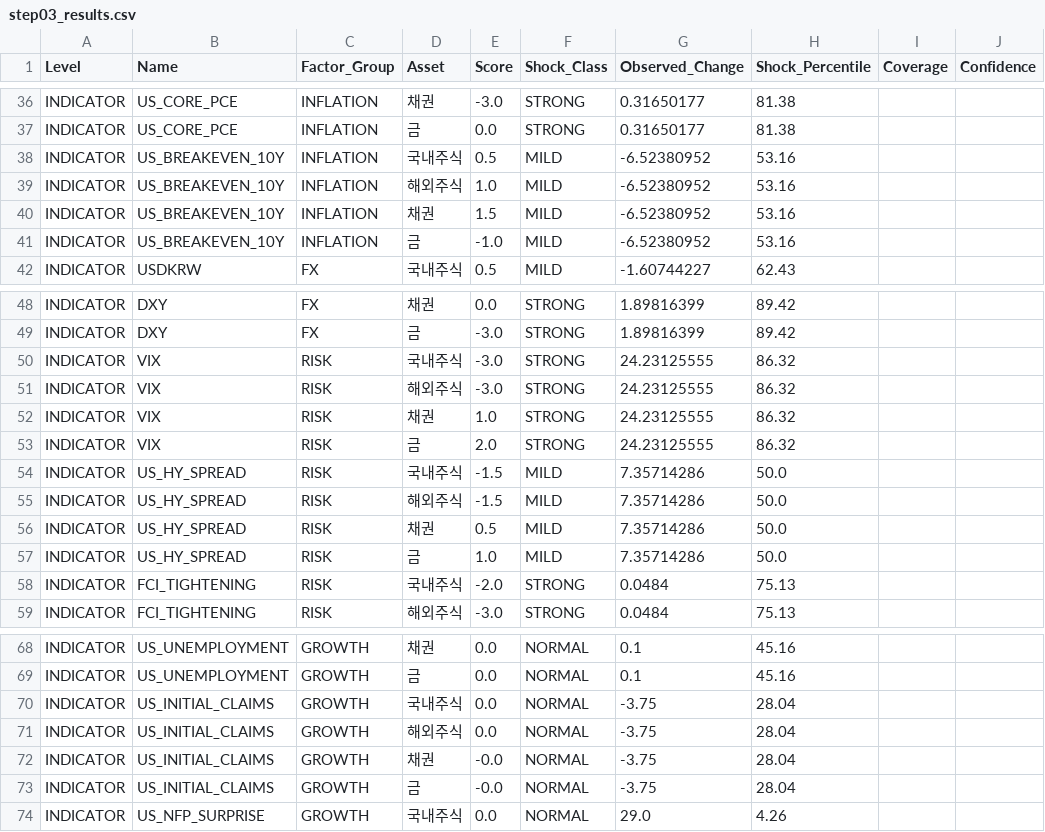
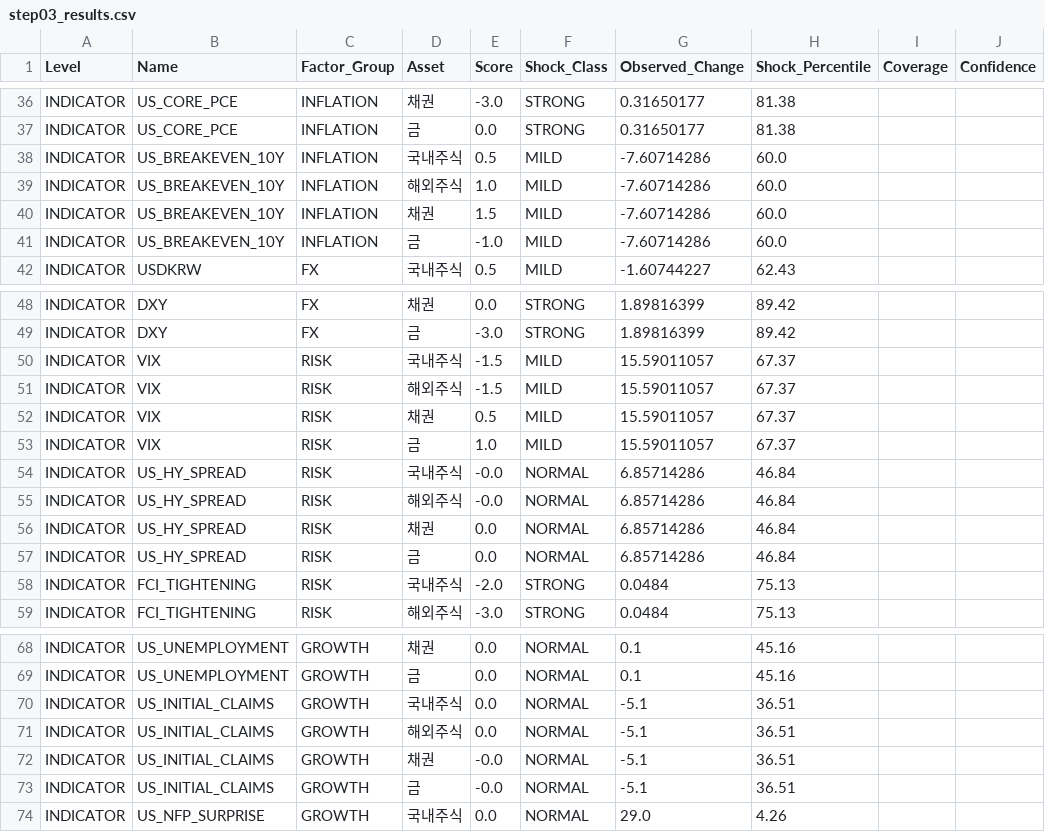
Before and after one commit to mia2628/portfolio_intelligence, a CSV file: data/step03_results.csv, drawn as a sheet; only a part is shown, gaps mark what is left out; the diff covers the shown part only; the diff names each change by its address in the sheet, - before the commit and + after, or states it on an @@ line.

```diff
--- a/data/step03_results.csv
+++ b/data/step03_results.csv
-G38:G41 (Observed_Change): -6.52380952
+G38:G41 (Observed_Change): -7.60714286
-H38:H41 (Shock_Percentile): 53.16
+H38:H41 (Shock_Percentile): 60.0
-E50:E51 (Score): -3.0
+E50:E51 (Score): -1.5
-F50:F53 (Shock_Class): STRONG
+F50:F53 (Shock_Class): MILD
-G50:G53 (Observed_Change): 24.23125555
+G50:G53 (Observed_Change): 15.59011057
-H50:H53 (Shock_Percentile): 86.32
+H50:H53 (Shock_Percentile): 67.37
-E52 (Score): 1.0
+E52 (Score): 0.5
-E53 (Score): 2.0
+E53 (Score): 1.0
-E54:E55 (Score): -1.5
+E54:E55 (Score): -0.0
-F54:F57 (Shock_Class): MILD
+F54:F57 (Shock_Class): NORMAL
-G54:G57 (Observed_Change): 7.35714286
+G54:G57 (Observed_Change): 6.85714286
-H54:H57 (Shock_Percentile): 50.0
+H54:H57 (Shock_Percentile): 46.84
-E56 (Score): 0.5
+E56 (Score): 0.0
-E57 (Score): 1.0
+E57 (Score): 0.0
-G70:G73 (Observed_Change): -3.75
+G70:G73 (Observed_Change): -5.1
-H70:H73 (Shock_Percentile): 28.04
+H70:H73 (Shock_Percentile): 36.51
```
Also changed, not shown: 12 edited cells elsewhere in this file, data/historical/historical_data.csv, data/step03_market_inputs.csv, 9 other files.
